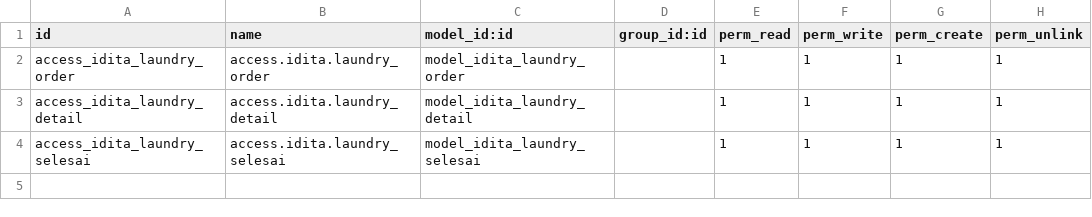
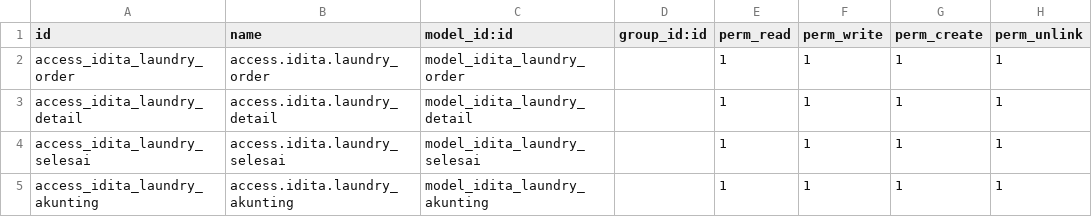
Before and after one commit to ahmaddyd/Idita-Laundry-Dry-Odoo-14, a CSV file: security/ir.model.access.csv, drawn as a sheet.

Commit message:
Add Akunting Laundry

```diff
--- a/security/ir.model.access.csv
+++ b/security/ir.model.access.csv
@@ -4 +4,2 @@ access_idita_laundry_detail,access.idita.laundry_detail,model_idita_laundry_deta
 access_idita_laundry_selesai,access.idita.laundry_selesai,model_idita_laundry_selesai,,1,1,1,1
+access_idita_laundry_akunting,access.idita.laundry_akunting,model_idita_laundry_akunting,,1,1,1,1
```
Also changed, not shown: 4 other files.
